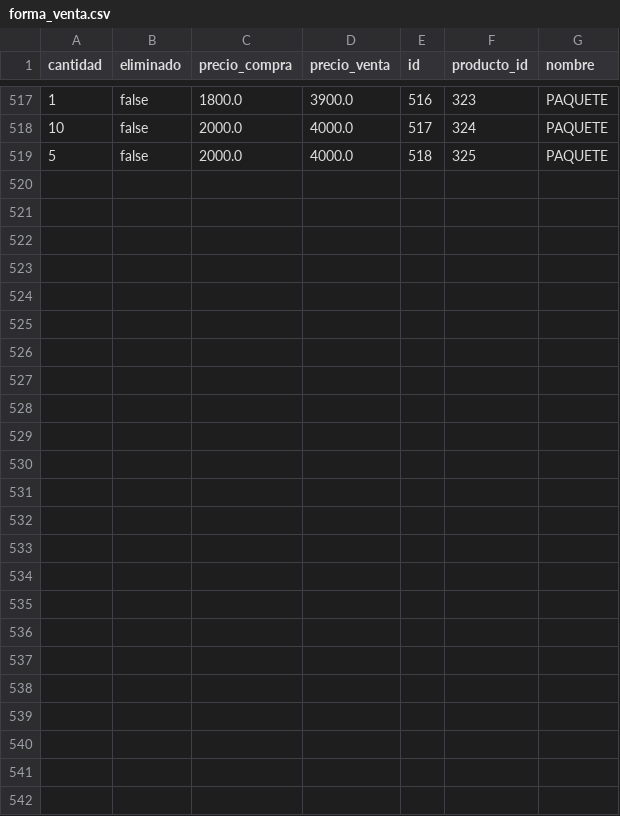
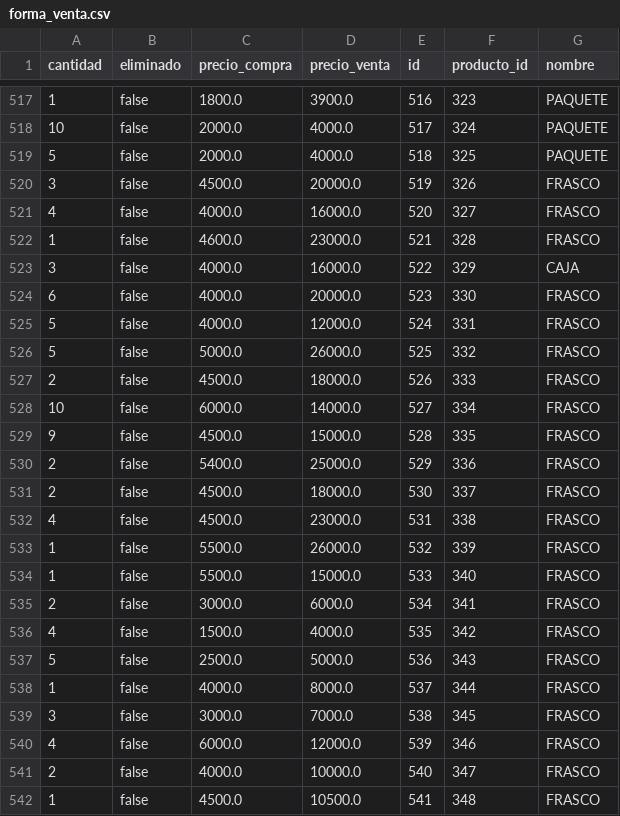
Before and after one commit to AariazP/drogueria1-backup, a CSV file: forma_venta.csv, drawn as a sheet; only a part is shown, gaps mark what is left out; the diff names each change by its address in the sheet, - before the commit and + after, or states it on an @@ line.

Commit message:
Backup de todas las tablas 2025-03-19

```diff
--- a/forma_venta.csv
+++ b/forma_venta.csv
+row 520: 3 | false | 4500.0 | 20000.0 | 519 | 326 | FRASCO
+row 521: 4 | false | 4000.0 | 16000.0 | 520 | 327 | FRASCO
+row 522: 1 | false | 4600.0 | 23000.0 | 521 | 328 | FRASCO
+row 523: 3 | false | 4000.0 | 16000.0 | 522 | 329 | CAJA
+row 524: 6 | false | 4000.0 | 20000.0 | 523 | 330 | FRASCO
+row 525: 5 | false | 4000.0 | 12000.0 | 524 | 331 | FRASCO
+row 526: 5 | false | 5000.0 | 26000.0 | 525 | 332 | FRASCO
+row 527: 2 | false | 4500.0 | 18000.0 | 526 | 333 | FRASCO
+row 528: 10 | false | 6000.0 | 14000.0 | 527 | 334 | FRASCO
+row 529: 9 | false | 4500.0 | 15000.0 | 528 | 335 | FRASCO
+row 530: 2 | false | 5400.0 | 25000.0 | 529 | 336 | FRASCO
+row 531: 2 | false | 4500.0 | 18000.0 | 530 | 337 | FRASCO
+row 532: 4 | false | 4500.0 | 23000.0 | 531 | 338 | FRASCO
+row 533: 1 | false | 5500.0 | 26000.0 | 532 | 339 | FRASCO
+row 534: 1 | false | 5500.0 | 15000.0 | 533 | 340 | FRASCO
+row 535: 2 | false | 3000.0 | 6000.0 | 534 | 341 | FRASCO
+row 536: 4 | false | 1500.0 | 4000.0 | 535 | 342 | FRASCO
+row 537: 5 | false | 2500.0 | 5000.0 | 536 | 343 | FRASCO
+row 538: 1 | false | 4000.0 | 8000.0 | 537 | 344 | FRASCO
+row 539: 3 | false | 3000.0 | 7000.0 | 538 | 345 | FRASCO
+row 540: 4 | false | 6000.0 | 12000.0 | 539 | 346 | FRASCO
+row 541: 2 | false | 4000.0 | 10000.0 | 540 | 347 | FRASCO
+row 542: 1 | false | 4500.0 | 10500.0 | 541 | 348 | FRASCO
```
